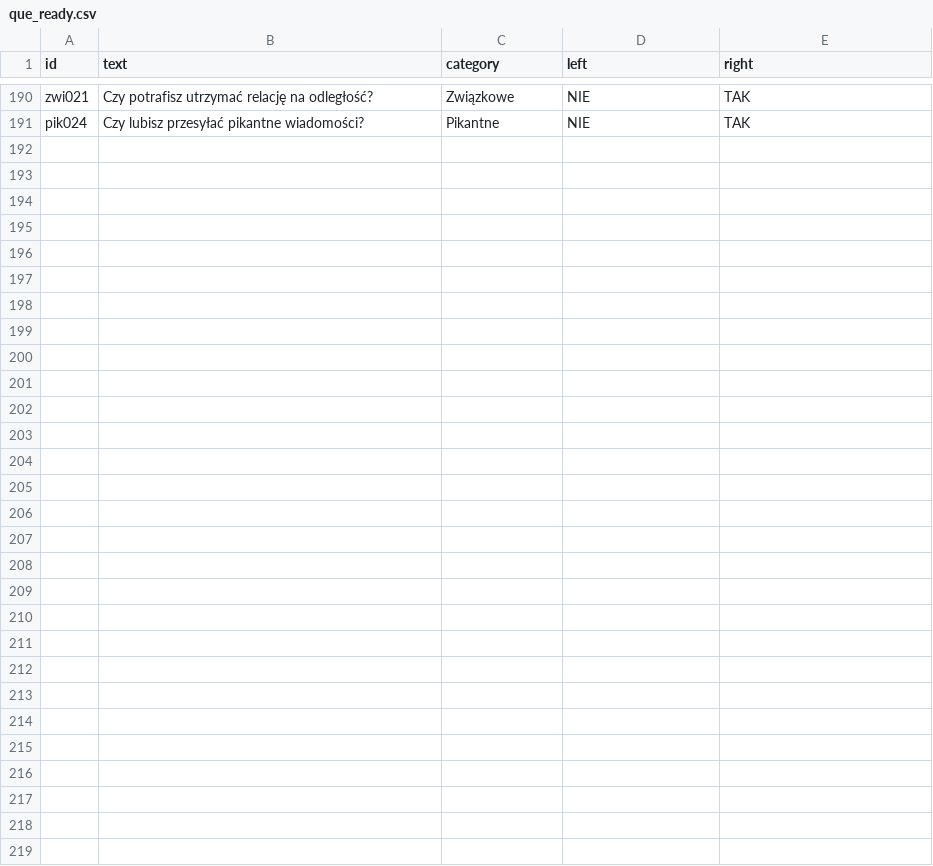
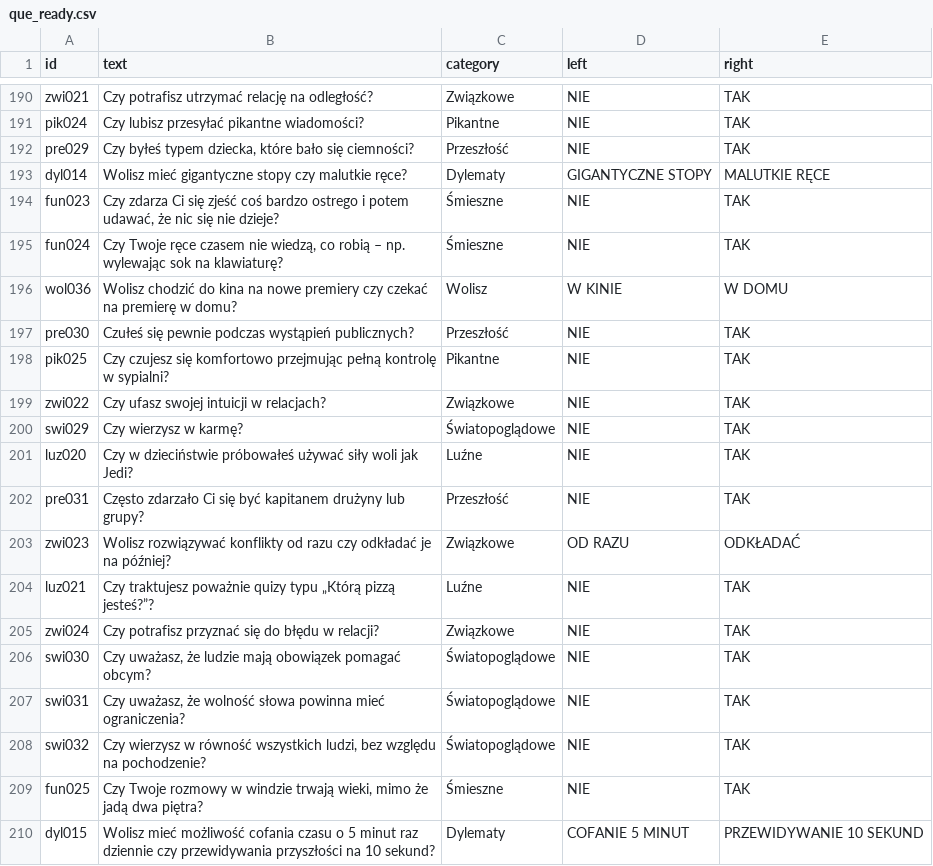
Before and after one commit to DawidS25/walidacja_pytan, a CSV file: que_ready.csv, drawn as a sheet; only a part is shown, gaps mark what is left out; the diff covers the shown part only; the diff names each change by its address in the sheet, - before the commit and + after, or states it on an @@ line.

Commit message:
Aktualizacja pytań przez Streamlit

```diff
--- a/que_ready.csv
+++ b/que_ready.csv
+row 192: pre029 | Czy byłeś typem dziecka, które bało się ciemności? | Przeszłość | NIE | TAK
+row 193: dyl014 | Wolisz mieć gigantyczne stopy czy malutkie ręce? | Dylematy | GIGANTYCZNE STOPY | MALUTKIE RĘCE
+row 194: fun023 | Czy zdarza Ci się zjeść coś bardzo ostrego i potem udawać, że nic się nie dzieje? | Śmieszne | NIE | TAK
+row 195: fun024 | Czy Twoje ręce czasem nie wiedzą, co robią – np. wylewając sok na klawiaturę? | Śmieszne | NIE | TAK
+row 196: wol036 | Wolisz chodzić do kina na nowe premiery czy czekać na premierę w domu? | Wolisz | W KINIE | W DOMU
+row 197: pre030 | Czułeś się pewnie podczas wystąpień publicznych? | Przeszłość | NIE | TAK
+row 198: pik025 | Czy czujesz się komfortowo przejmując pełną kontrolę w sypialni? | Pikantne | NIE | TAK
+row 199: zwi022 | Czy ufasz swojej intuicji w relacjach? | Związkowe | NIE | TAK
+row 200: swi029 | Czy wierzysz w karmę? | Światopoglądowe | NIE | TAK
+row 201: luz020 | Czy w dzieciństwie próbowałeś używać siły woli jak Jedi? | Luźne | NIE | TAK
+row 202: pre031 | Często zdarzało Ci się być kapitanem drużyny lub grupy? | Przeszłość | NIE | TAK
+row 203: zwi023 | Wolisz rozwiązywać konflikty od razu czy odkładać je na później? | Związkowe | OD RAZU | ODKŁADAĆ
+row 204: luz021 | Czy traktujesz poważnie quizy typu „Którą pizzą jesteś?”? | Luźne | NIE | TAK
+row 205: zwi024 | Czy potrafisz przyznać się do błędu w relacji? | Związkowe | NIE | TAK
+row 206: swi030 | Czy uważasz, że ludzie mają obowiązek pomagać obcym? | Światopoglądowe | NIE | TAK
+row 207: swi031 | Czy uważasz, że wolność słowa powinna mieć ograniczenia? | Światopoglądowe | NIE | TAK
+row 208: swi032 | Czy wierzysz w równość wszystkich ludzi, bez względu na pochodzenie? | Światopoglądowe | NIE | TAK
+row 209: fun025 | Czy Twoje rozmowy w windzie trwają wieki, mimo że jadą dwa piętra? | Śmieszne | NIE | TAK
+row 210: dyl015 | Wolisz mieć możliwość cofania czasu o 5 minut raz dziennie czy przewidywania przyszłości na 10 sekund? | Dylematy | COFANIE 5 MINUT | PRZEWIDYWANIE 10 SEKUND
```
Also changed, not shown: 16 added rows elsewhere in this file.
